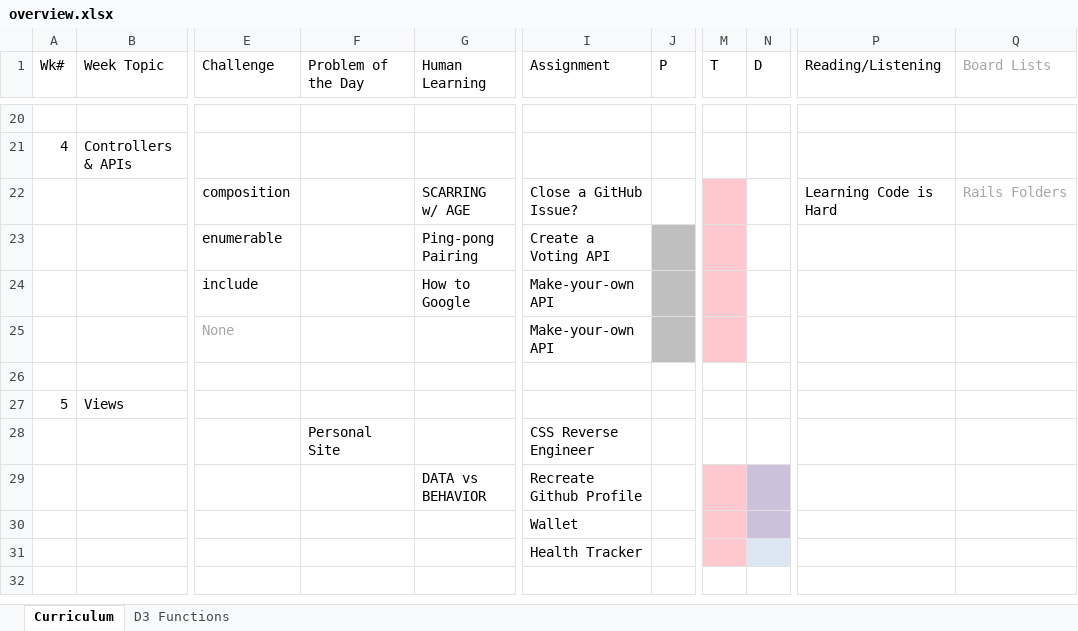
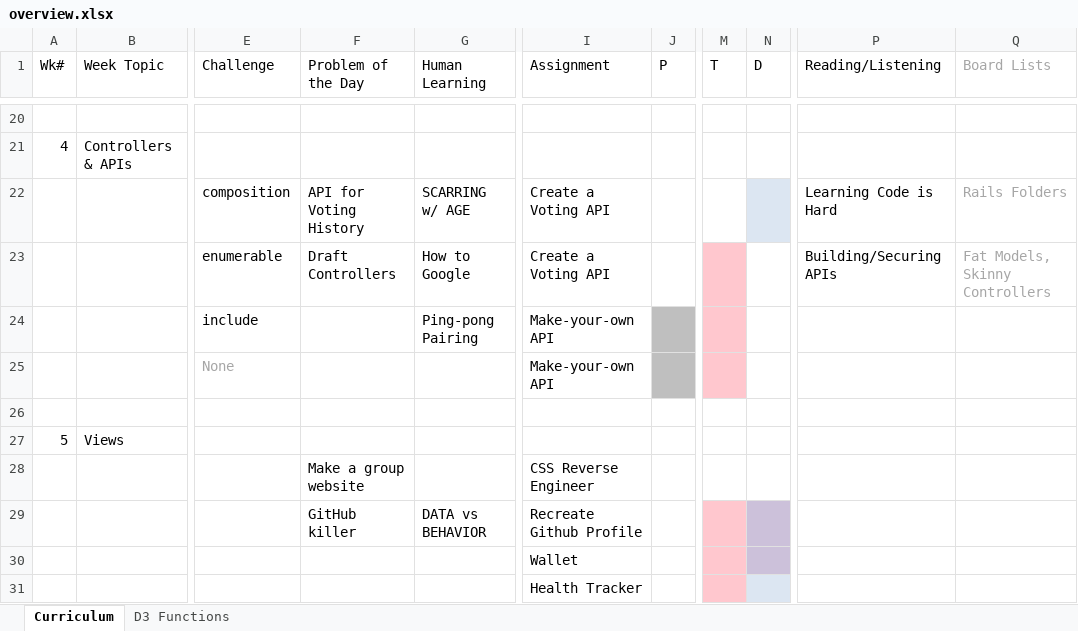
Before and after one commit to tiyd-rails-2015-05/tiyd-rails-2015-05.github.io, an Excel workbook: during/overview.xlsx, sheet Curriculum, drawn as a sheet; only a part is shown, gaps mark what is left out; the shorter side is filled out with more unchanged rows; values as stored, in another font and other column widths than the file's, no borders; the diff names each change by its address in the sheet, - before the commit and + after, or states it on an @@ line.

Commit message:
Complete work on Week 4 Day 2.

```diff
--- a/during/overview.xlsx (sheet Curriculum)
+++ b/during/overview.xlsx (sheet Curriculum)
-F22 (Problem of the Day): (empty)
+F22 (Problem of the Day): API for Voting History
-I22 (Assignment): Close a GitHub Issue?
+I22 (Assignment): Create a Voting API
-M22 fill: #FFC7CE
+M22 fill: none
-N22 fill: none
+N22 fill: #DCE6F2
-F23 (Problem of the Day): (empty)
+F23 (Problem of the Day): Draft Controllers
-G23 (Human Learning): Ping-pong Pairing
+G23 (Human Learning): How to Google
-J23 fill: #BFBFBF
+J23 fill: none
-P23 (Reading/Listening): (empty)
+P23 (Reading/Listening): Building/Securing APIs
-Q23 (Board Lists): (empty)
+Q23 (Board Lists): Fat Models, Skinny Controllers
-G24 (Human Learning): How to Google
+G24 (Human Learning): Ping-pong Pairing
-F28 (Problem of the Day): Personal Site
+F28 (Problem of the Day): Make a group website
-F29 (Problem of the Day): (empty)
+F29 (Problem of the Day): GitHub killer
```
Also changed, not shown: 9 other files.
